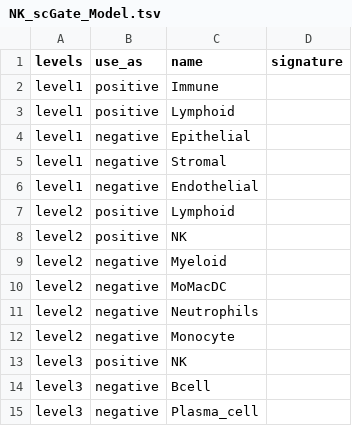
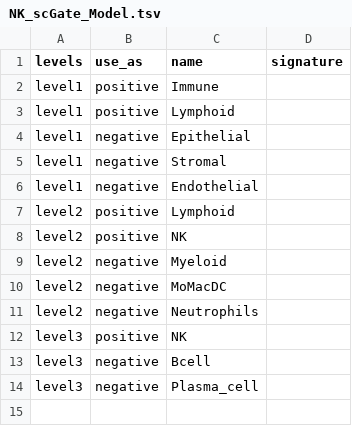
Before and after one commit to carmonalab/scGate_models, a TSV file: human/HiTME/NK_scGate_Model.tsv, drawn as a sheet.

Commit message:
Typo in NK model (redundant MoMac and Monocytes negative filter, the latter leading to false negatives)

```diff
--- a/human/HiTME/NK_scGate_Model.tsv
+++ b/human/HiTME/NK_scGate_Model.tsv
@@ -11,3 +11,2 @@ level2	negative	MoMacDC
 level2	negative	Neutrophils	
-level2	negative	Monocyte	
 level3	positive	NK	
```
Also changed, not shown: human/PBMC/NK_scGate_Model.tsv.
